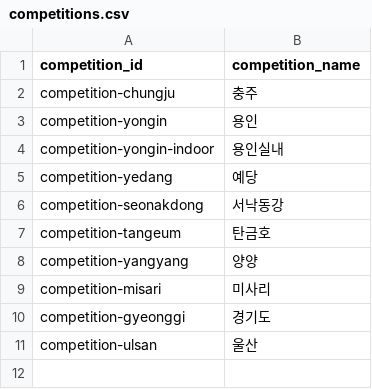
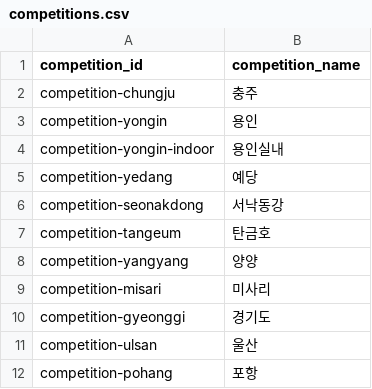
Before and after one commit to firefly247/src-leaderboard, a CSV file: data/competitions.csv, drawn as a sheet; the diff names each change by its address in the sheet, - before the commit and + after, or states it on an @@ line.

```diff
--- a/data/competitions.csv
+++ b/data/competitions.csv
+row 12: competition-pohang | 포항
```
Also changed, not shown: data/competition_divisions.csv, data/competition_records.csv, 5 other files.
